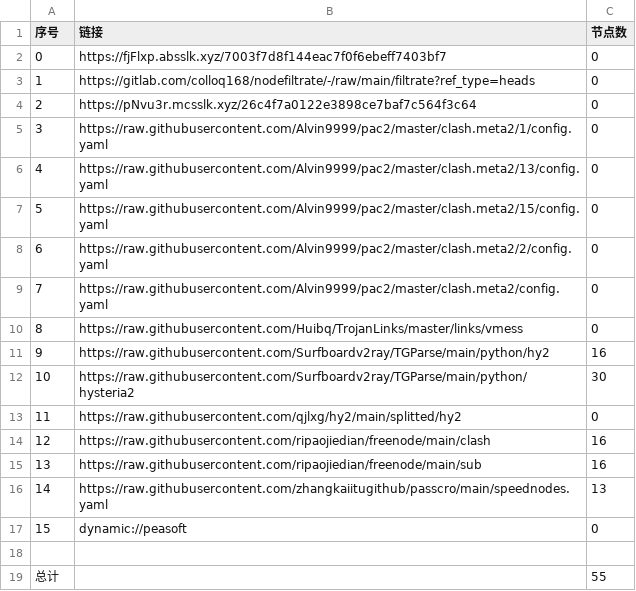
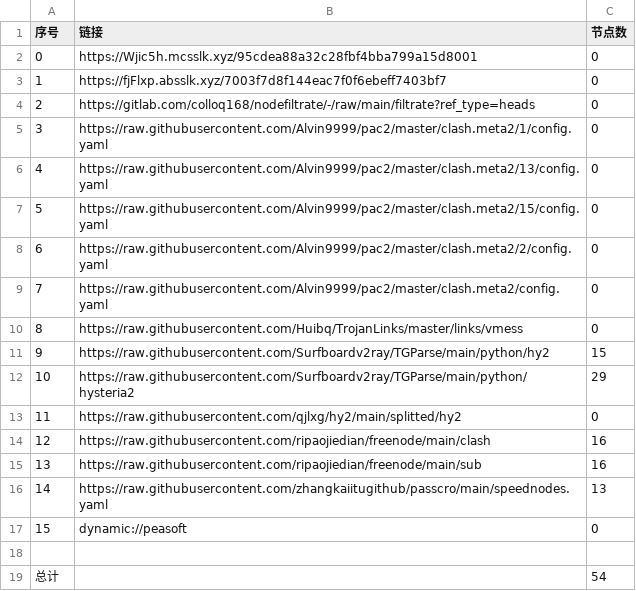
Before and after one commit to shtrend/AutoMergePublicNodes, a CSV file: list_result.csv, drawn as a sheet.

```diff
--- a/list_result.csv
+++ b/list_result.csv
@@ -1,5 +1,5 @@
 序号,链接,节点数
-0,https://fjFlxp.absslk.xyz/7003f7d8f144eac7f0f6ebeff7403bf7,0
-1,https://gitlab.com/colloq168/nodefiltrate/-/raw/main/filtrate?ref_type=heads,0
-2,https://pNvu3r.mcsslk.xyz/26c4f7a0122e3898ce7baf7c564f3c64,0
+0,https://Wjic5h.mcsslk.xyz/95cdea88a32c28fbf4bba799a15d8001,0
+1,https://fjFlxp.absslk.xyz/7003f7d8f144eac7f0f6ebeff7403bf7,0
+2,https://gitlab.com/colloq168/nodefiltrate/-/raw/main/filtrate?ref_type=heads,0
 3,https://raw.githubusercontent.com/Alvin9999/pac2/master/clash.meta2/1/config.yaml,0
@@ -10,4 +10,4 @@
 8,https://raw.githubusercontent.com/Huibq/TrojanLinks/master/links/vmess,0
-9,https://raw.githubusercontent.com/Surfboardv2ray/TGParse/main/python/hy2,16
-10,https://raw.githubusercontent.com/Surfboardv2ray/TGParse/main/python/hysteria2,30
+9,https://raw.githubusercontent.com/Surfboardv2ray/TGParse/main/python/hy2,15
+10,https://raw.githubusercontent.com/Surfboardv2ray/TGParse/main/python/hysteria2,29
 11,https://raw.githubusercontent.com/qjlxg/hy2/main/splitted/hy2,0
@@ -18,2 +18,2 @@
 
-总计,,55
+总计,,54
```
Also changed, not shown: 6 other files.
